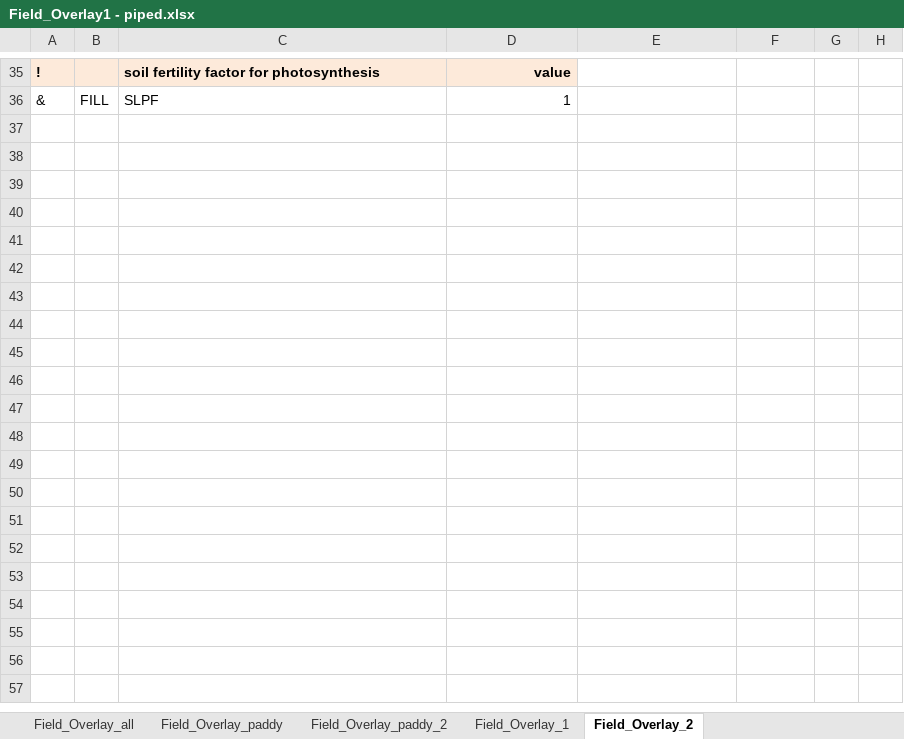
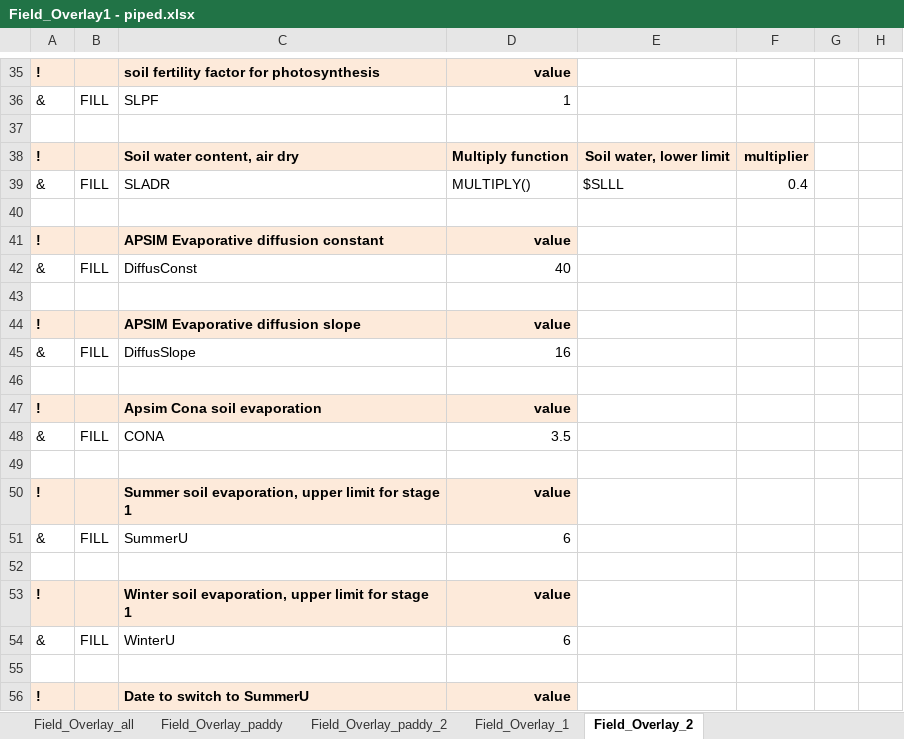
Before and after one commit to chporter/json-translation-samples, an Excel workbook: Rice_PADDY_sample/raw/Field_Overlay1 - piped.xlsx, sheet Field_Overlay_2, drawn as a sheet; only a part is shown, gaps mark what is left out; values as stored, in another font and other column widths than the file's, no borders; the diff covers the shown part only; the diff names each change by its address in the sheet, - before the commit and + after, or states it on an @@ line.

Commit message:
Update the data set to add APSIM soil paramenters

```diff
--- a/Rice_PADDY_sample/raw/Field_Overlay1 - piped.xlsx (sheet Field_Overlay_2)
+++ b/Rice_PADDY_sample/raw/Field_Overlay1 - piped.xlsx (sheet Field_Overlay_2)
+row 37: (empty)
+row 38: ! |  | Soil water content, air dry | Multiply function | Soil water, lower limit | multiplier
+row 39: & | FILL | SLADR | MULTIPLY() | $SLLL | 0.4
+row 40: (empty)
+row 41: ! |  | APSIM Evaporative diffusion constant | value
+row 42: & | FILL | DiffusConst | 40
+row 43: (empty)
+row 44: ! |  | APSIM Evaporative diffusion slope | value
+row 45: & | FILL | DiffusSlope | 16
+row 46: (empty)
+row 47: ! |  | Apsim Cona soil evaporation | value
+row 48: & | FILL | CONA | 3.5
+row 49: (empty)
+row 50: ! |  | Summer soil evaporation, upper limit for stage 1 | value
+row 51: & | FILL | SummerU | 6
+row 52: (empty)
+row 53: ! |  | Winter soil evaporation, upper limit for stage 1 | value
+row 54: & | FILL | WinterU | 6
+row 55: (empty)
+row 56: ! |  | Date to switch to SummerU | value
```
Also changed, not shown: 10 added rows elsewhere in this sheet, sheet Field_Overlay_1, Wheat_HSC/raw/Field_overlay_HSC_v3.xlsx, 8 other files.
